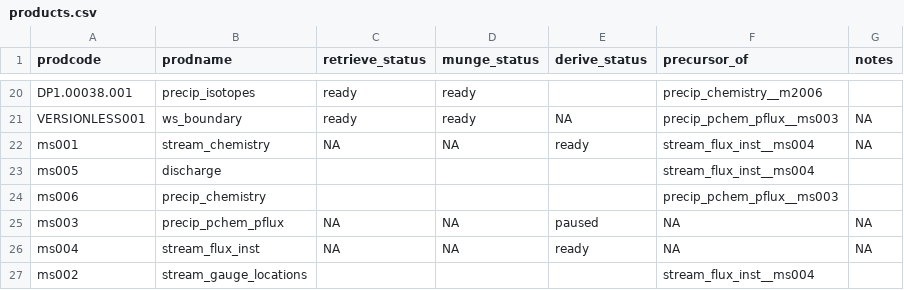
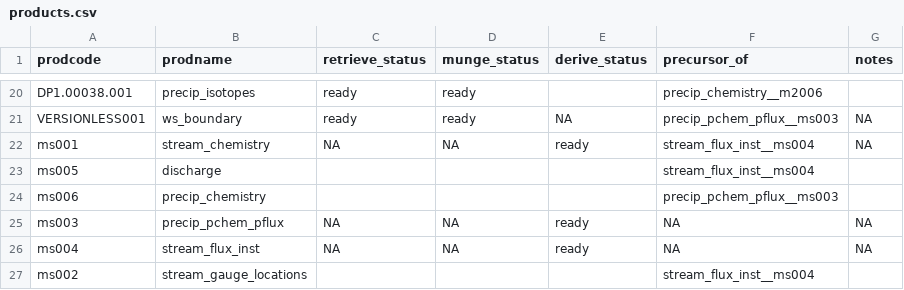
Before and after one commit to MacroSHEDS/data_processing, a CSV file: src/neon/neon/products.csv, drawn as a sheet; only a part is shown, gaps mark what is left out.

```diff
--- a/src/neon/neon/products.csv
+++ b/src/neon/neon/products.csv
@@ -24,3 +24,3 @@ ms005,discharge,,,,stream_flux_inst__ms004,
 ms006,precip_chemistry,,,,precip_pchem_pflux__ms003,
-ms003,precip_pchem_pflux,NA,NA,paused,NA,NA
+ms003,precip_pchem_pflux,NA,NA,ready,NA,NA
 ms004,stream_flux_inst,NA,NA,ready,NA,NA
```
Also changed, not shown: 5 other files.
